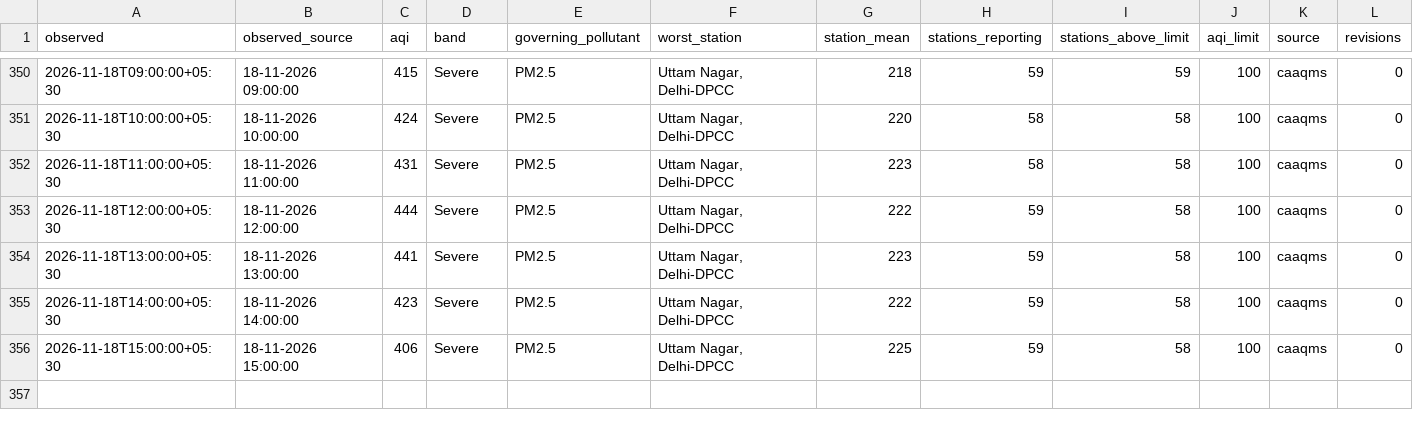
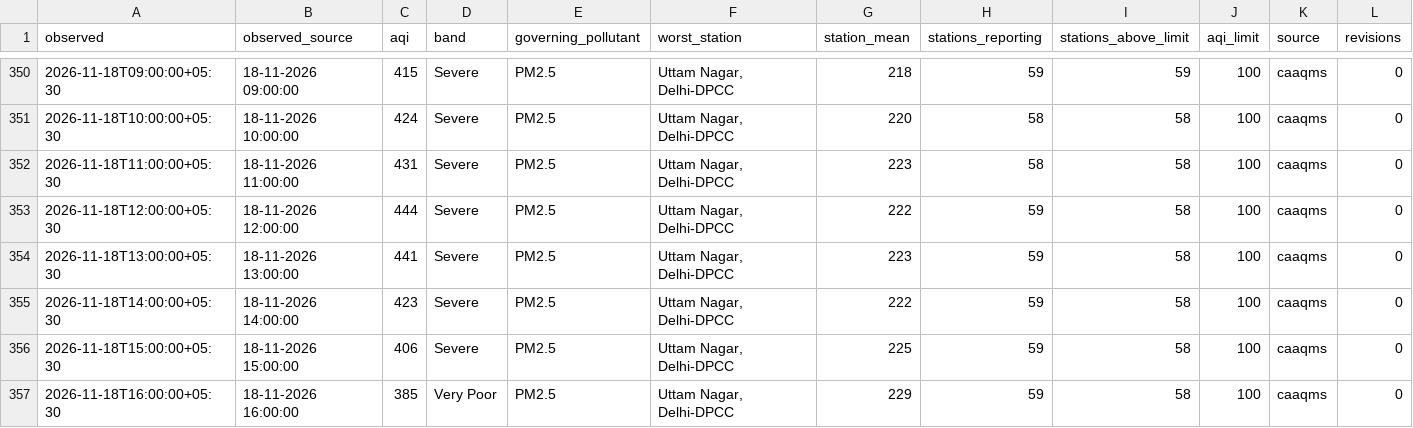
Before and after one commit to vimlendu-maker/swechha-website, a CSV file: public/data/air/delhi-2026-11.csv, drawn as a sheet; only a part is shown, gaps mark what is left out; rows hold the shown columns only; the diff names each change by its address in the sheet, - before the commit and + after, or states it on an @@ line.

```diff
--- a/public/data/air/delhi-2026-11.csv
+++ b/public/data/air/delhi-2026-11.csv
+row 357: 2026-11-18T16:00:00+05:30 | 18-11-2026 16:00:00 | 385 | Very Poor | PM2.5 | Uttam Nagar, Delhi-DPCC | 229 | 59 | 58 | 100 | caaqms | 0
```
Also changed, not shown: public/data/air/delhi-daily.csv, 18 other files.
